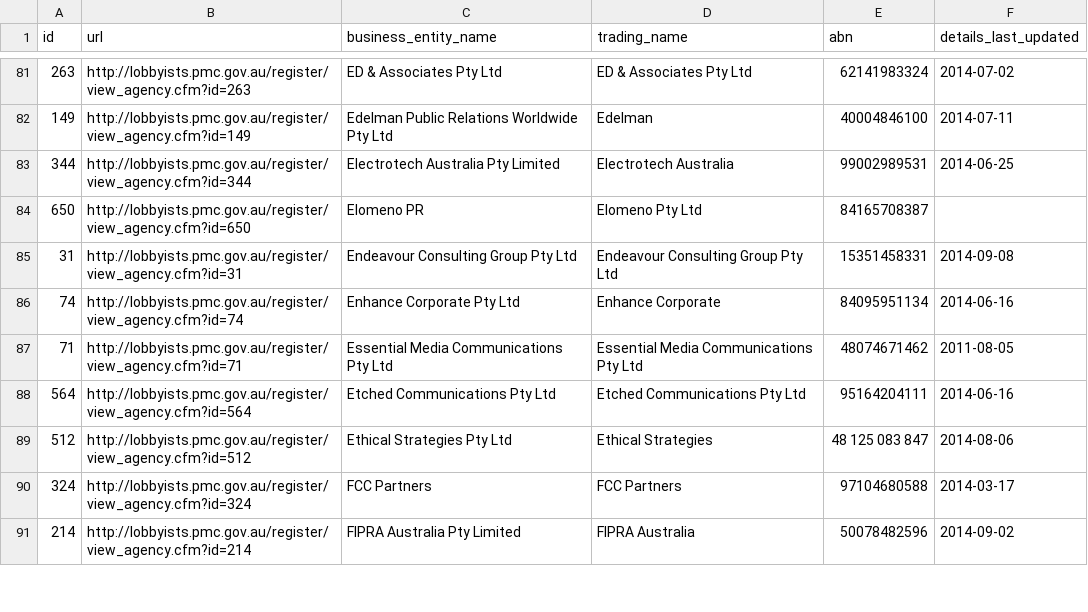
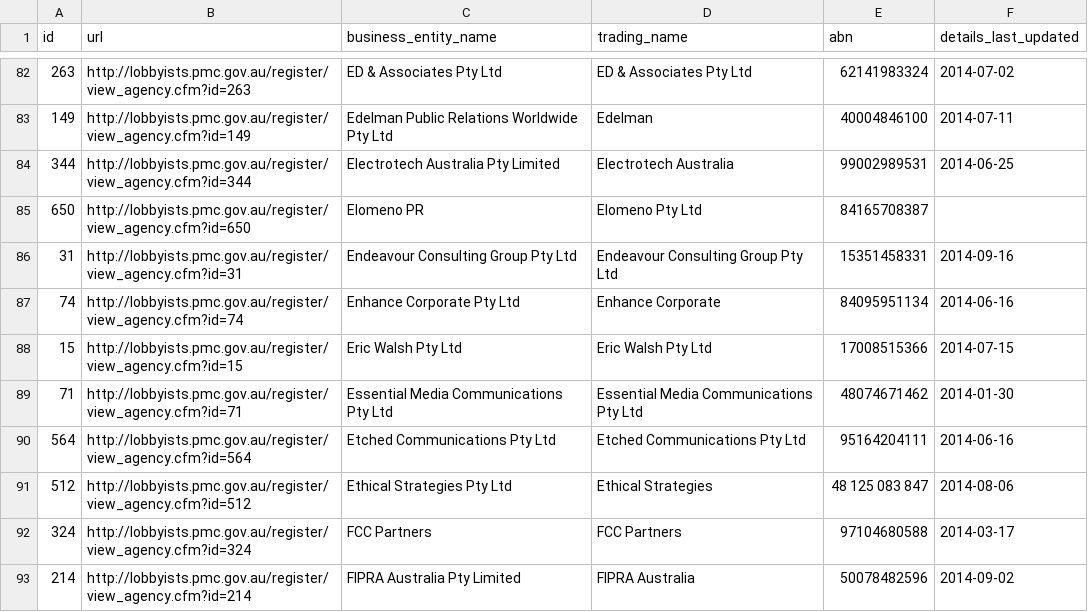
Before and after one commit to henare/australian_government_lobbyists_register, a CSV file: agencies.csv, drawn as a sheet; only a part is shown, gaps mark what is left out; the diff covers the shown part only.

```diff
--- a/agencies.csv
+++ b/agencies.csv
@@ -84,5 +85,6 @@ id,url,business_entity_name,trading_name,abn,details_last_updated
 650,http://lobbyists.pmc.gov.au/register/view_agency.cfm?id=650,Elomeno PR,Elomeno Pty Ltd,84165708387,""
-31,http://lobbyists.pmc.gov.au/register/view_agency.cfm?id=31,Endeavour Consulting Group Pty Ltd,Endeavour Consulting Group Pty Ltd,15351458331,2014-09-08
+31,http://lobbyists.pmc.gov.au/register/view_agency.cfm?id=31,Endeavour Consulting Group Pty Ltd,Endeavour Consulting Group Pty Ltd,15351458331,2014-09-16
 74,http://lobbyists.pmc.gov.au/register/view_agency.cfm?id=74,Enhance Corporate Pty Ltd,Enhance Corporate,84095951134,2014-06-16
-71,http://lobbyists.pmc.gov.au/register/view_agency.cfm?id=71,Essential Media Communications Pty Ltd,Essential Media Communications Pty Ltd,48074671462,2011-08-05
+15,http://lobbyists.pmc.gov.au/register/view_agency.cfm?id=15,Eric Walsh Pty Ltd,Eric Walsh Pty Ltd,17008515366,2014-07-15
+71,http://lobbyists.pmc.gov.au/register/view_agency.cfm?id=71,Essential Media Communications Pty Ltd,Essential Media Communications Pty Ltd,48074671462,2014-01-30
 564,http://lobbyists.pmc.gov.au/register/view_agency.cfm?id=564,Etched Communications Pty Ltd,Etched Communications Pty Ltd,95164204111,2014-06-16
```
Also changed, not shown: 1 added row, 1 removed row and 33 edited cells elsewhere in this file, clients.csv, lobbyists.csv, 1 other file.
